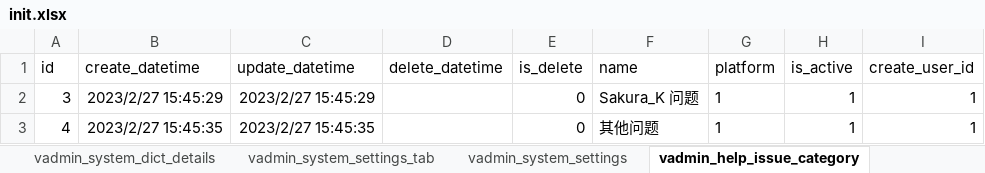
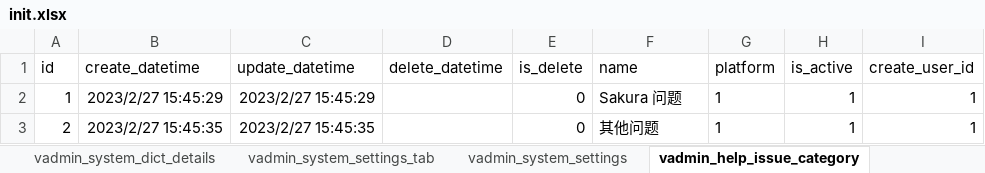
Before and after one commit to RanY-Luck/Sakura_K, an Excel workbook: scripts/initialize/data/init.xlsx, sheet vadmin_help_issue_category, drawn as a sheet; values as stored, in another font and other column widths than the file's, no borders; the diff names each change by its address in the sheet, - before the commit and + after, or states it on an @@ line.

```diff
--- a/scripts/initialize/data/init.xlsx (sheet vadmin_help_issue_category)
+++ b/scripts/initialize/data/init.xlsx (sheet vadmin_help_issue_category)
-A2 (id): 3
+A2 (id): 1
-F2 (name): Sakura_K 问题
+F2 (name): Sakura 问题
-A3 (id): 4
+A3 (id): 2
```
Also changed, not shown: sheet vadmin_help_issue, sheet vadmin_auth_user, sheet vadmin_system_settings, sheet vadmin_auth_menu, sheet vadmin_system_settings_tab, 6 other files.
